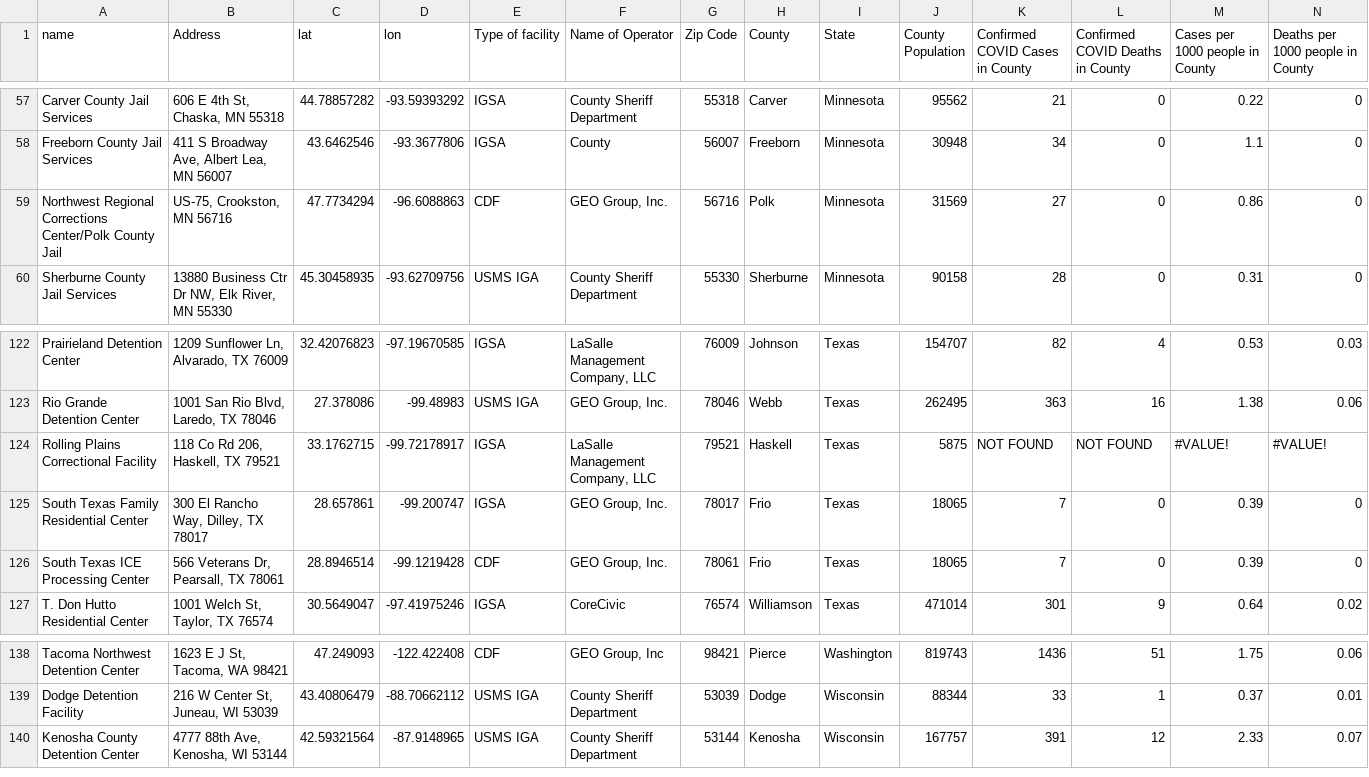
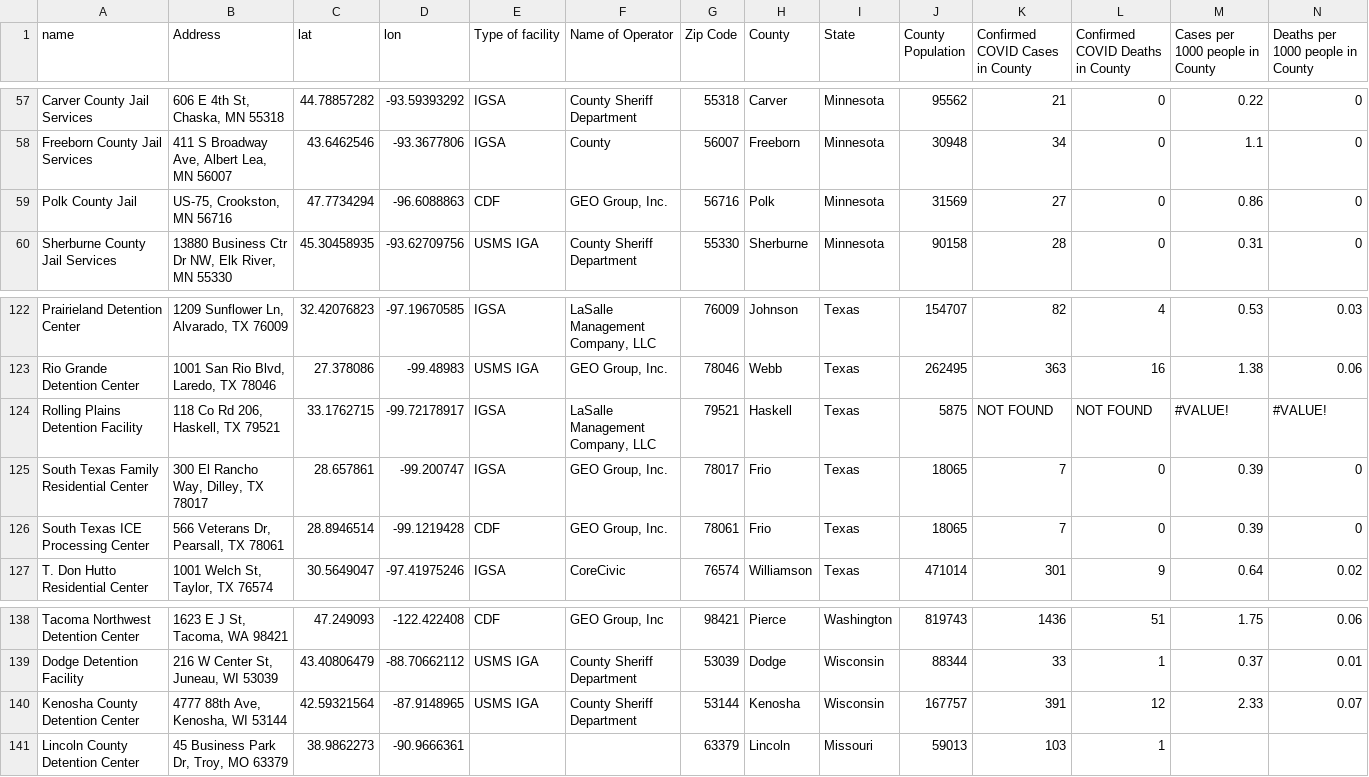
Before and after one commit to jakobtroidl/DetainedInDanger, a CSV file: data/facilities.csv, drawn as a sheet; only a part is shown, gaps mark what is left out; rows hold the shown columns only; the diff names each change by its address in the sheet, - before the commit and + after, or states it on an @@ line.

```diff
--- a/data/facilities.csv
+++ b/data/facilities.csv
-A59 (name): Northwest Regional Corrections Center/Polk County Jail
+A59 (name): Polk County Jail
-A124 (name): Rolling Plains Correctional Facility
+A124 (name): Rolling Plains Detention Facility
+row 141: Lincoln County Detention Center | 45 Business Park Dr, Troy, MO 63379 | 38.9862273 | -90.9666361 |  |  | 63379 | Lincoln | Missouri | 59013 | 103 | 1
```
Also changed, not shown: data/dailydetentioncases.csv.
